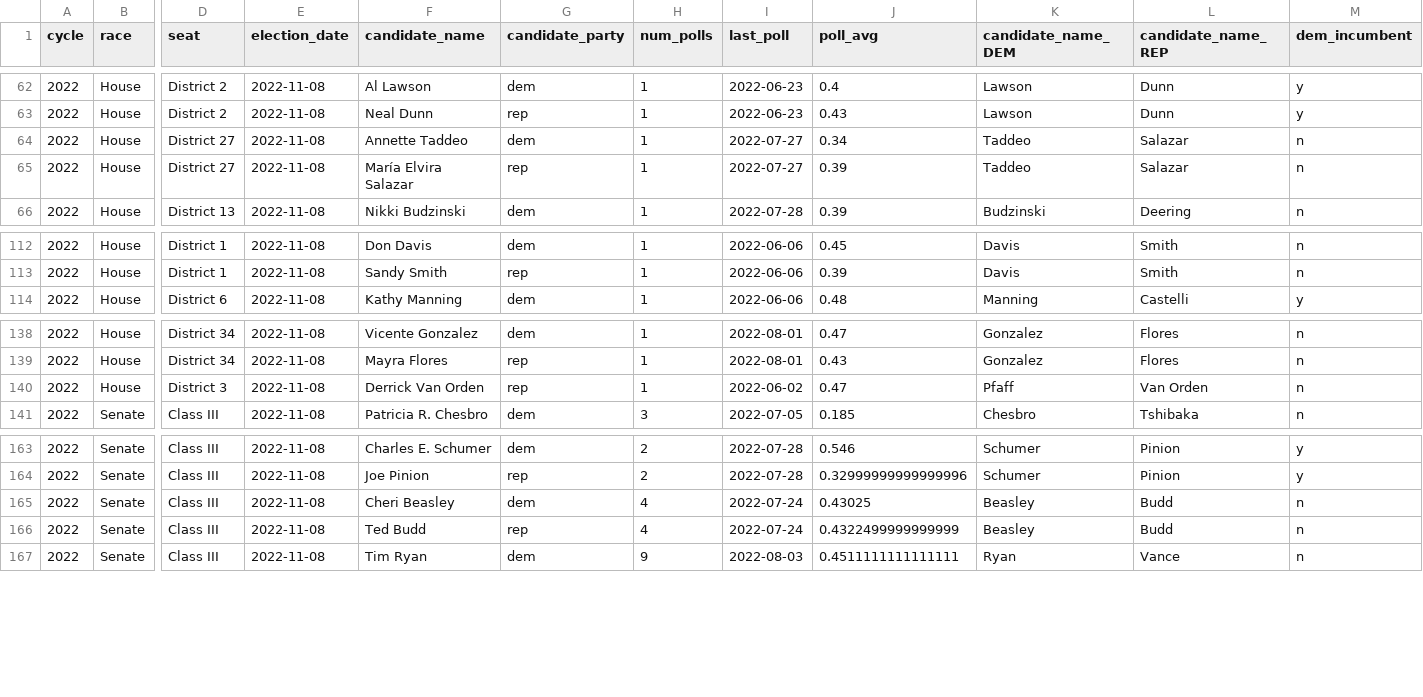
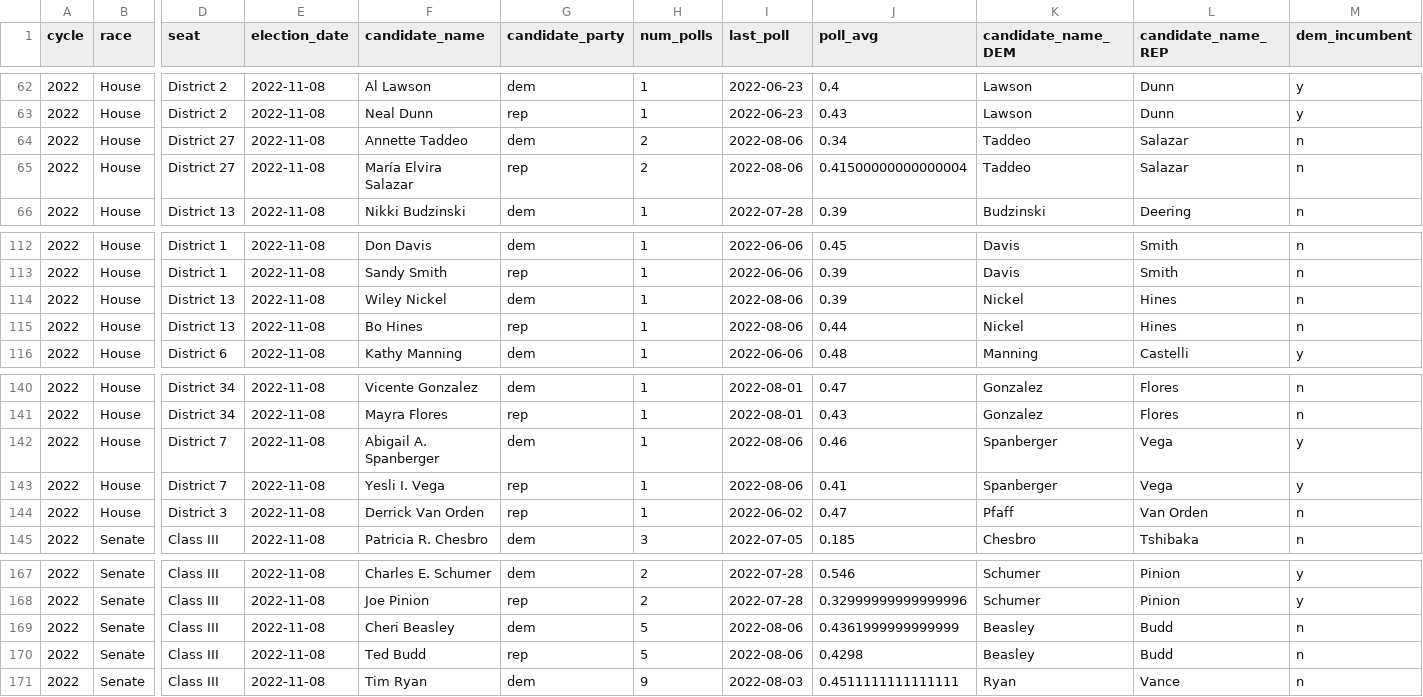
Before and after one commit to markjrieke/2022-midterm-forecasts, a CSV file: models/poll_health_check.csv, drawn as a sheet; only a part is shown, gaps mark what is left out; addresses are those after the commit; rows hold the shown columns only; the diff names each change by its address in the sheet, - before the commit and + after, or states it on an @@ line.

```diff
--- a/models/poll_health_check.csv
+++ b/models/poll_health_check.csv
-H64:H65 (num_polls): 1
+H64:H65 (num_polls): 2
-I64:I65 (last_poll): 2022-07-27
+I64:I65 (last_poll): 2022-08-06
-J65 (poll_avg): 0.39
+J65 (poll_avg): 0.41500000000000004
+row 114: 2022 | House | District 13 | 2022-11-08 | Wiley Nickel | dem | 1 | 2022-08-06 | 0.39 | Nickel | Hines | n
+row 115: 2022 | House | District 13 | 2022-11-08 | Bo Hines | rep | 1 | 2022-08-06 | 0.44 | Nickel | Hines | n
+row 142: 2022 | House | District 7 | 2022-11-08 | Abigail A. Spanberger | dem | 1 | 2022-08-06 | 0.46 | Spanberger | Vega | y
+row 143: 2022 | House | District 7 | 2022-11-08 | Yesli I. Vega | rep | 1 | 2022-08-06 | 0.41 | Spanberger | Vega | y
-H169:H170 (num_polls): 4
+H169:H170 (num_polls): 5
-I169:I170 (last_poll): 2022-07-24
+I169:I170 (last_poll): 2022-08-06
-J169 (poll_avg): 0.43025
+J169 (poll_avg): 0.4361999999999999
-J170 (poll_avg): 0.4322499999999999
+J170 (poll_avg): 0.4298
```
Also changed, not shown: models/outputs/current_house_distribution.csv, models/outputs/house_topline.csv, 4 other files.
